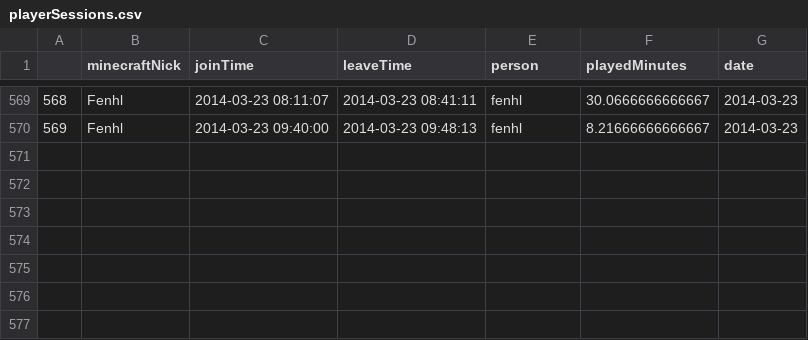
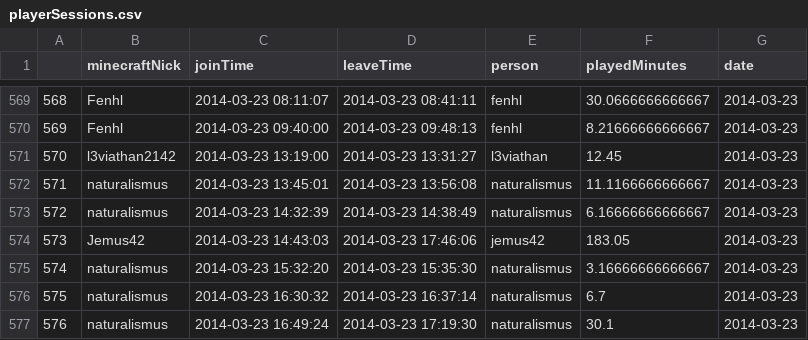
Before and after one commit to wurstmineberg/wurstminestats, a CSV file: data/playerSessions.csv, drawn as a sheet; only a part is shown, gaps mark what is left out.

```diff
--- a/data/playerSessions.csv
+++ b/data/playerSessions.csv
@@ -570 +570,8 @@
 "569","Fenhl",2014-03-23 09:40:00,2014-03-23 09:48:13,"fenhl",8.21666666666667,2014-03-23
+"570","l3viathan2142",2014-03-23 13:19:00,2014-03-23 13:31:27,"l3viathan",12.45,2014-03-23
+"571","naturalismus",2014-03-23 13:45:01,2014-03-23 13:56:08,"naturalismus",11.1166666666667,2014-03-23
+"572","naturalismus",2014-03-23 14:32:39,2014-03-23 14:38:49,"naturalismus",6.16666666666667,2014-03-23
+"573","Jemus42",2014-03-23 14:43:03,2014-03-23 17:46:06,"jemus42",183.05,2014-03-23
+"574","naturalismus",2014-03-23 15:32:20,2014-03-23 15:35:30,"naturalismus",3.16666666666667,2014-03-23
+"575","naturalismus",2014-03-23 16:30:32,2014-03-23 16:37:14,"naturalismus",6.7,2014-03-23
+"576","naturalismus",2014-03-23 16:49:24,2014-03-23 17:19:30,"naturalismus",30.1,2014-03-23
```
Also changed, not shown: data/itemStats.csv, data/itemsTop.csv, 1 other file.
